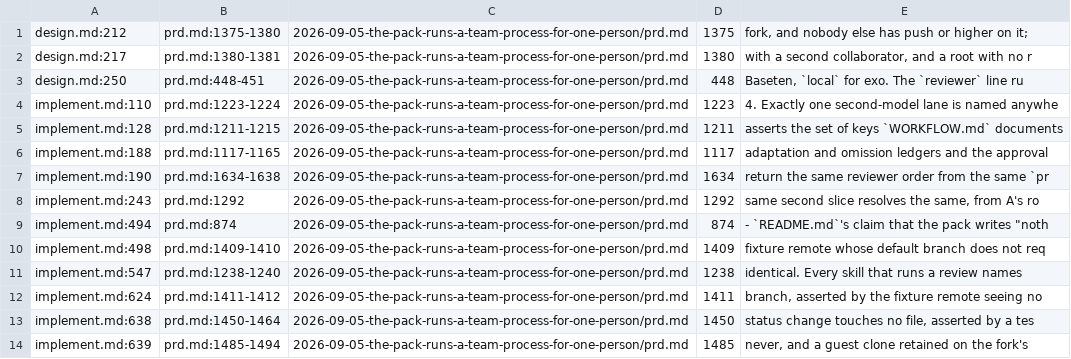
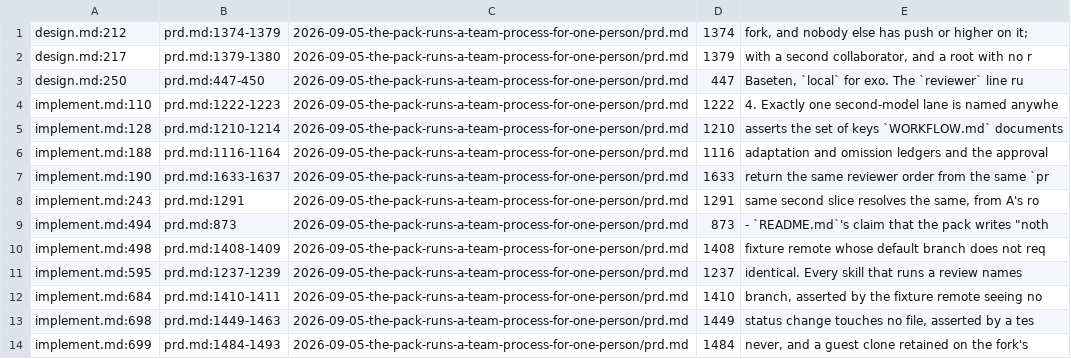
Before and after one commit to platypeeps/sd-ai-command-pack, a TSV file: docs/work/2026-09-05-the-pack-runs-a-team-process-for-one-person/.citations.tsv, drawn as a sheet; only a part is shown; the diff covers the shown part only.

```diff
--- a/docs/work/2026-09-05-the-pack-runs-a-team-process-for-one-person/.citations.tsv
+++ b/docs/work/2026-09-05-the-pack-runs-a-team-process-for-one-person/.citations.tsv
@@ -1,14 +1,14 @@
-design.md:212	prd.md:1375-1380	2026-09-05-the-pack-runs-a-team-process-for-one-person/prd.md	1375	fork, and nobody else has push or higher on it;
-design.md:217	prd.md:1380-1381	2026-09-05-the-pack-runs-a-team-process-for-one-person/prd.md	1380	with a second collaborator, and a root with no r
-design.md:250	prd.md:448-451	2026-09-05-the-pack-runs-a-team-process-for-one-person/prd.md	448	Baseten, `local` for exo. The `reviewer` line ru
-implement.md:110	prd.md:1223-1224	2026-09-05-the-pack-runs-a-team-process-for-one-person/prd.md	1223	4. Exactly one second-model lane is named anywhe
-implement.md:128	prd.md:1211-1215	2026-09-05-the-pack-runs-a-team-process-for-one-person/prd.md	1211	asserts the set of keys `WORKFLOW.md` documents
-implement.md:188	prd.md:1117-1165	2026-09-05-the-pack-runs-a-team-process-for-one-person/prd.md	1117	adaptation and omission ledgers and the approval
-implement.md:190	prd.md:1634-1638	2026-09-05-the-pack-runs-a-team-process-for-one-person/prd.md	1634	return the same reviewer order from the same `pr
-implement.md:243	prd.md:1292	2026-09-05-the-pack-runs-a-team-process-for-one-person/prd.md	1292	same second slice resolves the same, from A's ro
-implement.md:494	prd.md:874	2026-09-05-the-pack-runs-a-team-process-for-one-person/prd.md	874	- `README.md`'s claim that the pack writes "noth
-implement.md:498	prd.md:1409-1410	2026-09-05-the-pack-runs-a-team-process-for-one-person/prd.md	1409	fixture remote whose default branch does not req
-implement.md:547	prd.md:1238-1240	2026-09-05-the-pack-runs-a-team-process-for-one-person/prd.md	1238	identical. Every skill that runs a review names
-implement.md:624	prd.md:1411-1412	2026-09-05-the-pack-runs-a-team-process-for-one-person/prd.md	1411	branch, asserted by the fixture remote seeing no
-implement.md:638	prd.md:1450-1464	2026-09-05-the-pack-runs-a-team-process-for-one-person/prd.md	1450	status change touches no file, asserted by a tes
-implement.md:639	prd.md:1485-1494	2026-09-05-the-pack-runs-a-team-process-for-one-person/prd.md	1485	never, and a guest clone retained on the fork's
+design.md:212	prd.md:1374-1379	2026-09-05-the-pack-runs-a-team-process-for-one-person/prd.md	1374	fork, and nobody else has push or higher on it;
+design.md:217	prd.md:1379-1380	2026-09-05-the-pack-runs-a-team-process-for-one-person/prd.md	1379	with a second collaborator, and a root with no r
+design.md:250	prd.md:447-450	2026-09-05-the-pack-runs-a-team-process-for-one-person/prd.md	447	Baseten, `local` for exo. The `reviewer` line ru
+implement.md:110	prd.md:1222-1223	2026-09-05-the-pack-runs-a-team-process-for-one-person/prd.md	1222	4. Exactly one second-model lane is named anywhe
+implement.md:128	prd.md:1210-1214	2026-09-05-the-pack-runs-a-team-process-for-one-person/prd.md	1210	asserts the set of keys `WORKFLOW.md` documents
+implement.md:188	prd.md:1116-1164	2026-09-05-the-pack-runs-a-team-process-for-one-person/prd.md	1116	adaptation and omission ledgers and the approval
+implement.md:190	prd.md:1633-1637	2026-09-05-the-pack-runs-a-team-process-for-one-person/prd.md	1633	return the same reviewer order from the same `pr
+implement.md:243	prd.md:1291	2026-09-05-the-pack-runs-a-team-process-for-one-person/prd.md	1291	same second slice resolves the same, from A's ro
+implement.md:494	prd.md:873	2026-09-05-the-pack-runs-a-team-process-for-one-person/prd.md	873	- `README.md`'s claim that the pack writes "noth
+implement.md:498	prd.md:1408-1409	2026-09-05-the-pack-runs-a-team-process-for-one-person/prd.md	1408	fixture remote whose default branch does not req
+implement.md:595	prd.md:1237-1239	2026-09-05-the-pack-runs-a-team-process-for-one-person/prd.md	1237	identical. Every skill that runs a review names
+implement.md:684	prd.md:1410-1411	2026-09-05-the-pack-runs-a-team-process-for-one-person/prd.md	1410	branch, asserted by the fixture remote seeing no
+implement.md:698	prd.md:1449-1463	2026-09-05-the-pack-runs-a-team-process-for-one-person/prd.md	1449	status change touches no file, asserted by a tes
+implement.md:699	prd.md:1484-1493	2026-09-05-the-pack-runs-a-team-process-for-one-person/prd.md	1484	never, and a guest clone retained on the fork's
```
Also changed, not shown: 33 edited cells elsewhere in this file, 4 other files.
